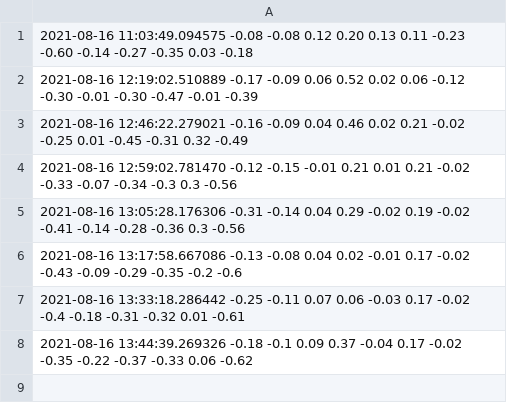
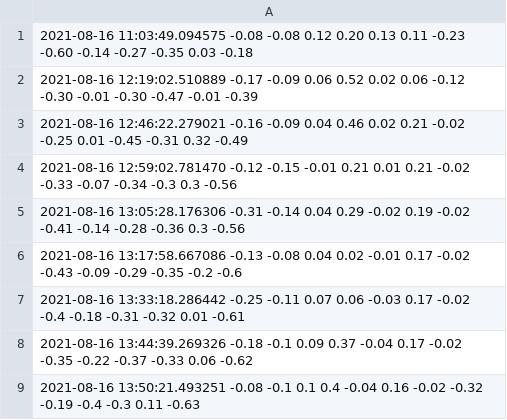
Before and after one commit to JalalElwazze/vibeDatabase, a CSV file: data.csv, drawn as a sheet.

Commit message:
regular_update

```diff
--- a/data.csv
+++ b/data.csv
@@ -8 +8,2 @@
 2021-08-16 13:44:39.269326 -0.18 -0.1 0.09 0.37 -0.04 0.17 -0.02 -0.35 -0.22 -0.37 -0.33 0.06 -0.62
+2021-08-16 13:50:21.493251 -0.08 -0.1 0.1 0.4 -0.04 0.16 -0.02 -0.32 -0.19 -0.4 -0.3 0.11 -0.63
```
